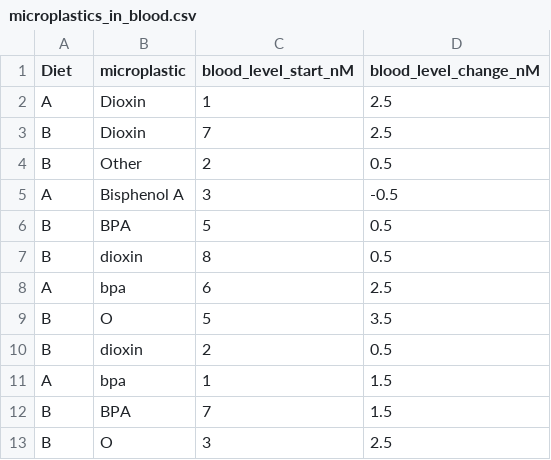
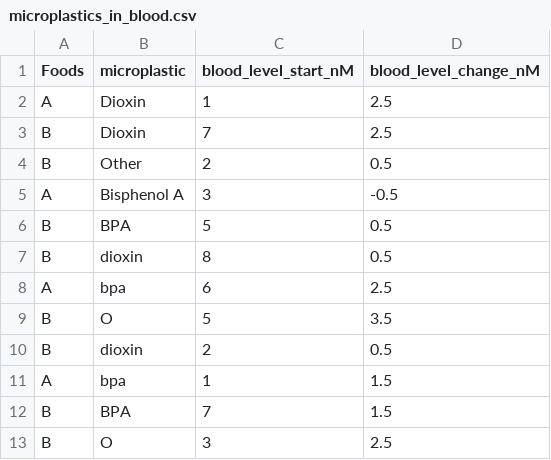
Before and after one commit to fhdsl/DaSEH, a CSV file: data/microplastics_in_blood.csv, drawn as a sheet.

Commit message:
changing out diet for word food in microplastics data

```diff
--- a/data/microplastics_in_blood.csv
+++ b/data/microplastics_in_blood.csv
@@ -1,2 +1,2 @@
-Diet,microplastic,blood_level_start_nM,blood_level_change_nM
+Foods,microplastic,blood_level_start_nM,blood_level_change_nM
 A,Dioxin,1,2.5
```
